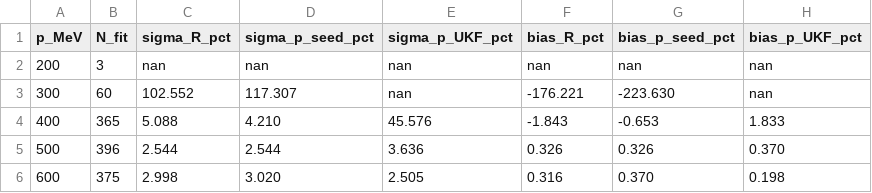
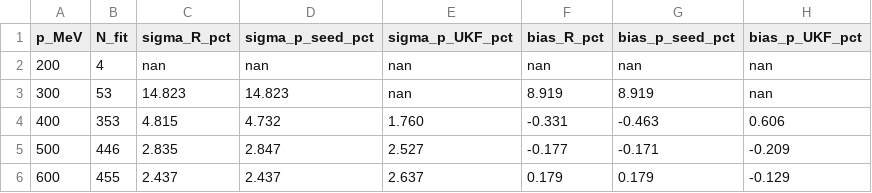
Before and after one commit to Yassid/glad-tpc, a CSV file: macros/tracking/ukf_resolution_2026-05-17/scan_p_results.csv, drawn as a sheet; only a part is shown; the diff covers the shown part only.

```diff
--- a/macros/tracking/ukf_resolution_2026-05-17/scan_p_results.csv
+++ b/macros/tracking/ukf_resolution_2026-05-17/scan_p_results.csv
@@ -1,6 +1,6 @@
 p_MeV,N_fit,sigma_R_pct,sigma_p_seed_pct,sigma_p_UKF_pct,bias_R_pct,bias_p_seed_pct,bias_p_UKF_pct
-200,3,nan,nan,nan,nan,nan,nan
-300,60,102.552,117.307,nan,-176.221,-223.630,nan
-400,365,5.088,4.210,45.576,-1.843,-0.653,1.833
-500,396,2.544,2.544,3.636,0.326,0.326,0.370
-600,375,2.998,3.020,2.505,0.316,0.370,0.198
+200,4,nan,nan,nan,nan,nan,nan
+300,53,14.823,14.823,nan,8.919,8.919,nan
+400,353,4.815,4.732,1.760,-0.331,-0.463,0.606
+500,446,2.835,2.847,2.527,-0.177,-0.171,-0.209
+600,455,2.437,2.437,2.637,0.179,0.179,-0.129
```
Also changed, not shown: 35 edited cells elsewhere in this file, macros/tracking/ukf_resolution_2026-05-17/scan_goodevt_pbins.csv, 7 other files.
